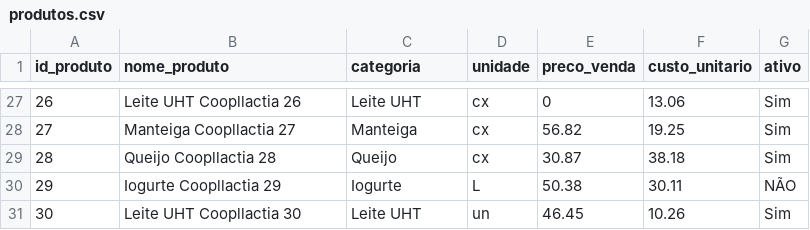
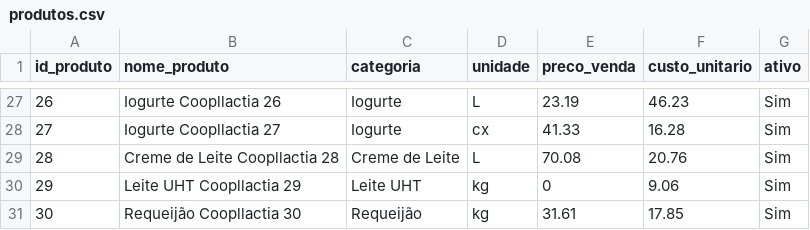
Before and after one commit to ebbonfimm/case_sicoob_coopllactia, a CSV file: raw_data/produtos.csv, drawn as a sheet; only a part is shown, gaps mark what is left out; the diff covers the shown part only.

```diff
--- a/raw_data/produtos.csv
+++ b/raw_data/produtos.csv
@@ -27,5 +27,5 @@ id_produto,nome_produto,categoria,unidade,preco_venda,custo_unitario,ativo
-26,Leite UHT Coopllactia 26,Leite UHT,cx,0,13.06,Sim
-27,Manteiga Coopllactia 27,Manteiga,cx,56.82,19.25,Sim
-28,Queijo Coopllactia 28,Queijo,cx,30.87,38.18,Sim
-29,Iogurte Coopllactia 29,Iogurte,L,50.38,30.11,NÃO
-30,Leite UHT Coopllactia 30,Leite UHT,un,46.45,10.26,Sim
+26,Iogurte Coopllactia 26,Iogurte,L,23.19,46.23,Sim
+27,Iogurte Coopllactia 27,Iogurte,cx,41.33,16.28,Sim
+28,Creme de Leite Coopllactia 28,Creme de Leite,L,70.08,20.76,Sim
+29,Leite UHT Coopllactia 29,Leite UHT,kg,0,9.06,Sim
+30,Requeijão Coopllactia 30,Requeijão,kg,31.61,17.85,Sim
```
Also changed, not shown: 120 edited cells elsewhere in this file, raw_data/entregas.csv, raw_data/itens_pedido.csv, 12 other files.
